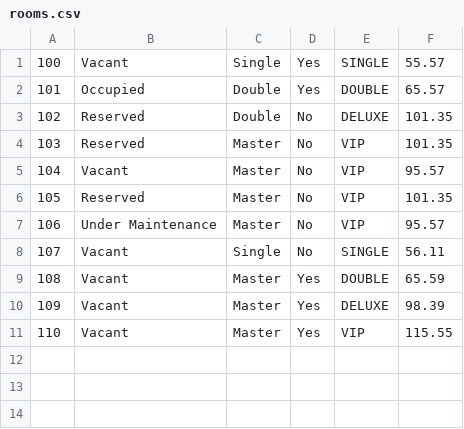
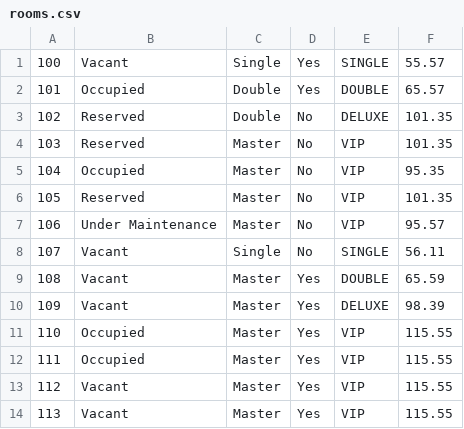
Before and after one commit to bannaarr01/Hotel, a CSV file: data/rooms.csv, drawn as a sheet; addresses are those after the commit; the diff names each change by its address in the sheet, - before the commit and + after, or states it on an @@ line.

```diff
--- a/data/rooms.csv
+++ b/data/rooms.csv
-B5: Vacant
+B5: Occupied
-F5: 95.57
+F5: 95.35
+row 11: 110 | Occupied | Master | Yes | VIP | 115.55
+row 12: 111 | Occupied | Master | Yes | VIP | 115.55
@@ column A renumbered in row 13 @@
+row 14: 113 | Vacant | Master | Yes | VIP | 115.55
```
Also changed, not shown: data/guestLists.csv, 10 other files.
